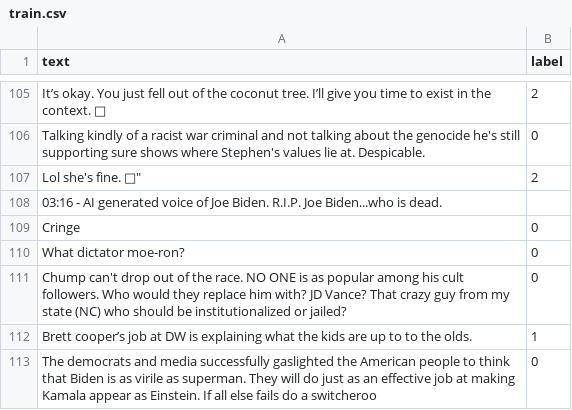
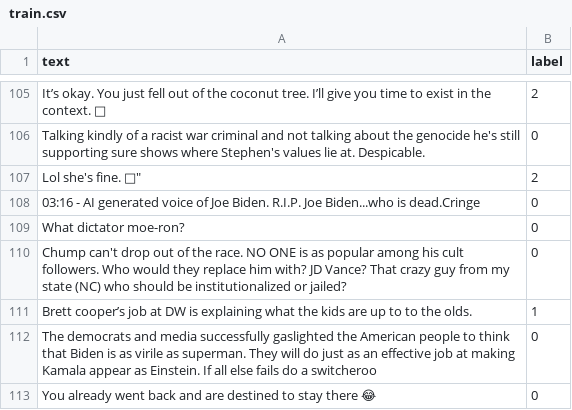
Before and after one commit to pouvoirdasha/sociology_scrapping, a CSV file: tiktok_finetuning/data/train.csv, drawn as a sheet; only a part is shown, gaps mark what is left out; the shorter side is filled out with more unchanged rows; removed rows and columns are numbered as before the commit, all else as after; the diff names each change by its address in the sheet, - before the commit and + after, or states it on an @@ line.

Commit message:
add verification tool for csv training and modified training to a good format /Users/leo/venv/bin/python /Users/leo/Desktop/Ecole/SciencesPo/S1/Socio_dig_pub_space/4_et_9-group_work/pythonneries/sociology_scrapping/tools.py

```diff
--- a/tiktok_finetuning/data/train.csv
+++ b/tiktok_finetuning/data/train.csv
-row 108: 03:16 - AI generated voice of Joe Biden. R.I.P. Joe Biden...who is dead.
-A108 (text): Cringe
+A108 (text): 03:16 - AI generated voice of Joe Biden. R.I.P. Joe Biden...who is dead.Cringe
```
Also changed, not shown: 2 other files.
